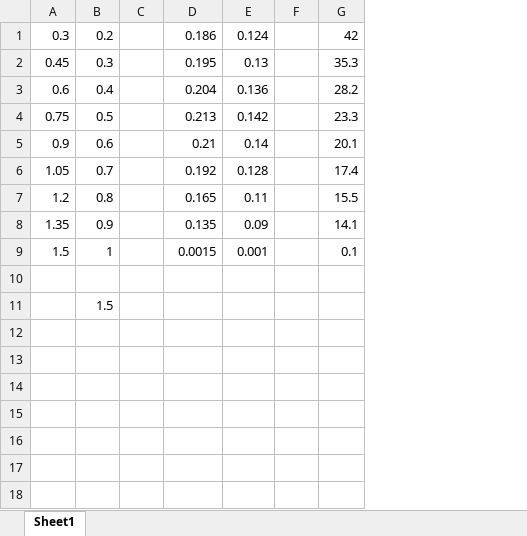
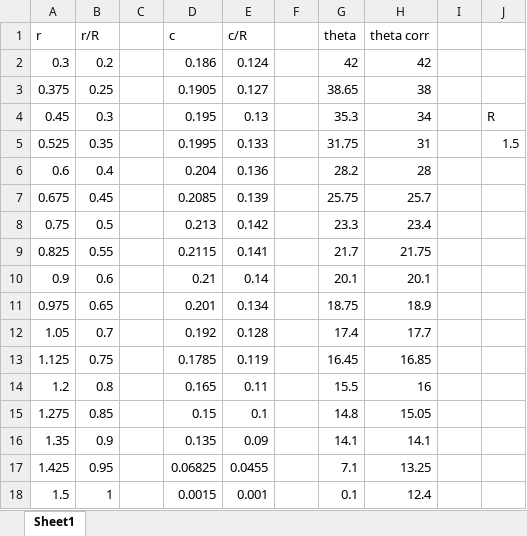
Before and after one commit to GBenedett/ActuatorDisk, an Excel workbook: Ct_Cq/prop2.xlsx, sheet Sheet1, drawn as a sheet; values as stored, in another font and other column widths than the file's, no cell formats; removed rows and columns are numbered as before the commit, all else as after; the diff names each change by its address in the sheet, - before the commit and + after, or states it on an @@ line.

```diff
--- a/Ct_Cq/prop2.xlsx (sheet Sheet1)
+++ b/Ct_Cq/prop2.xlsx (sheet Sheet1)
+column H, row 2: 42; row 4: 34; row 6: 28; row 8: 23.4; row 10: 20.1; row 12: 17.7; row 14: 16; row 16: 14.1; row 18: 12.4
+column I, empty
+column J, row 4: R
+row 1: r | r/R |  | c | c/R |  | theta | theta corr
+row 3: 0.375 | 0.25 |  | 0.1905 | 0.127 |  | 38.65 | 38
+row 5: 0.525 | 0.35 |  | 0.1995 | 0.133 |  | 31.75 | 31 |  | 1.5
+row 7: 0.675 | 0.45 |  | 0.2085 | 0.139 |  | 25.75 | 25.7
+row 9: 0.825 | 0.55 |  | 0.2115 | 0.141 |  | 21.7 | 21.75
+row 11: 0.975 | 0.65 |  | 0.201 | 0.134 |  | 18.75 | 18.9
+row 13: 1.125 | 0.75 |  | 0.1785 | 0.119 |  | 16.45 | 16.85
+row 15: 1.275 | 0.85 |  | 0.15 | 0.1 |  | 14.8 | 15.05
+row 17: 1.425 | 0.95 |  | 0.06825 | 0.0455 |  | 7.1 | 13.25
-row 10: (empty)
-row 11:  | 1.5
```
Also changed, not shown: cell formats, formulas that keep their value, 17 other files.
